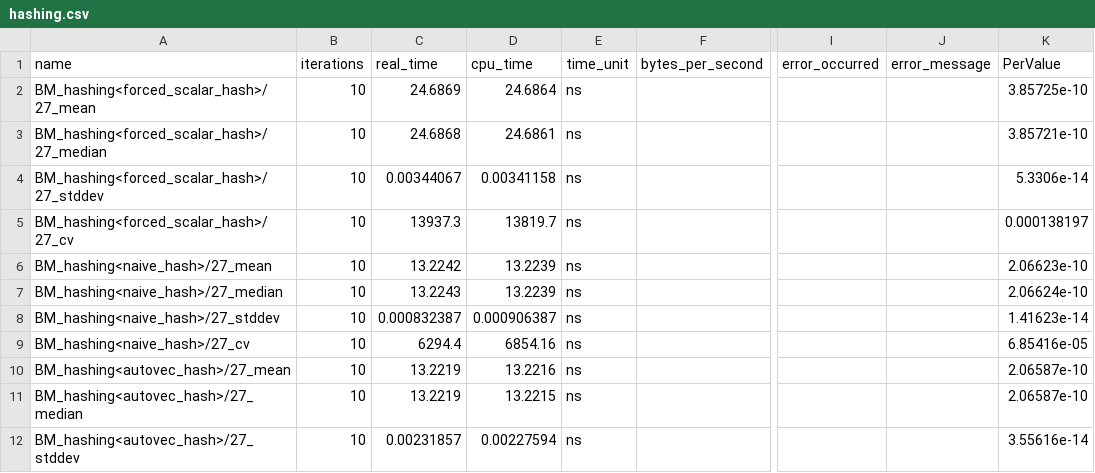
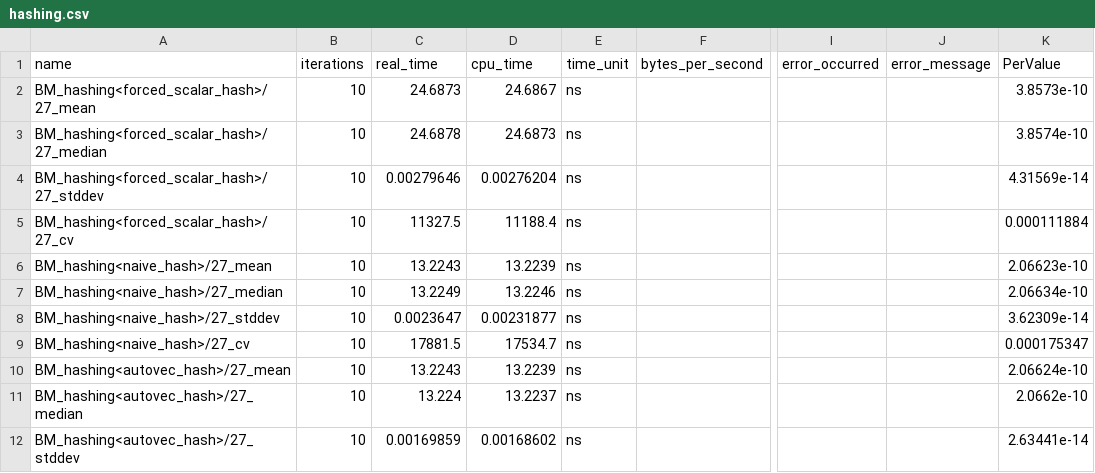
Before and after one commit to hpides/autovec-db, a CSV file: eval/results/cascadelake/hashing.csv, drawn as a sheet; only a part is shown, gaps mark what is left out; the diff covers the shown part only; the diff names each change by its address in the sheet, - before the commit and + after, or states it on an @@ line.

Commit message:
Update Cascadelake results

```diff
--- a/eval/results/cascadelake/hashing.csv
+++ b/eval/results/cascadelake/hashing.csv
-C2 (real_time): 24.6869
+C2 (real_time): 24.6873
-D2 (cpu_time): 24.6864
+D2 (cpu_time): 24.6867
-K2 (PerValue): 3.85725e-10
+K2 (PerValue): 3.8573e-10
-C3 (real_time): 24.6868
+C3 (real_time): 24.6878
-D3 (cpu_time): 24.6861
+D3 (cpu_time): 24.6873
-K3 (PerValue): 3.85721e-10
+K3 (PerValue): 3.8574e-10
-C4 (real_time): 0.00344067
+C4 (real_time): 0.00279646
-D4 (cpu_time): 0.00341158
+D4 (cpu_time): 0.00276204
-K4 (PerValue): 5.3306e-14
+K4 (PerValue): 4.31569e-14
-C5 (real_time): 13937.3
+C5 (real_time): 11327.5
-D5 (cpu_time): 13819.7
+D5 (cpu_time): 11188.4
-K5 (PerValue): 0.000138197
+K5 (PerValue): 0.000111884
-C6 (real_time): 13.2242
+C6 (real_time): 13.2243
-C7 (real_time): 13.2243
+C7 (real_time): 13.2249
-D7 (cpu_time): 13.2239
+D7 (cpu_time): 13.2246
-K7 (PerValue): 2.06624e-10
+K7 (PerValue): 2.06634e-10
-C8 (real_time): 0.000832387
+C8 (real_time): 0.0023647
-D8 (cpu_time): 0.000906387
+D8 (cpu_time): 0.00231877
-K8 (PerValue): 1.41623e-14
+K8 (PerValue): 3.62309e-14
-C9 (real_time): 6294.4
+C9 (real_time): 17881.5
-D9 (cpu_time): 6854.16
+D9 (cpu_time): 17534.7
-K9 (PerValue): 6.85416e-05
+K9 (PerValue): 0.000175347
-C10 (real_time): 13.2219
+C10 (real_time): 13.2243
-D10 (cpu_time): 13.2216
+D10 (cpu_time): 13.2239
-K10 (PerValue): 2.06587e-10
+K10 (PerValue): 2.06624e-10
-C11 (real_time): 13.2219
+C11 (real_time): 13.224
-D11 (cpu_time): 13.2215
+D11 (cpu_time): 13.2237
-K11 (PerValue): 2.06587e-10
+K11 (PerValue): 2.0662e-10
-C12 (real_time): 0.00231857
+C12 (real_time): 0.00169859
-D12 (cpu_time): 0.00227594
+D12 (cpu_time): 0.00168602
-K12 (PerValue): 3.55616e-14
+K12 (PerValue): 2.63441e-14
```
Also changed, not shown: 86 edited cells elsewhere in this file, 2 other files.
